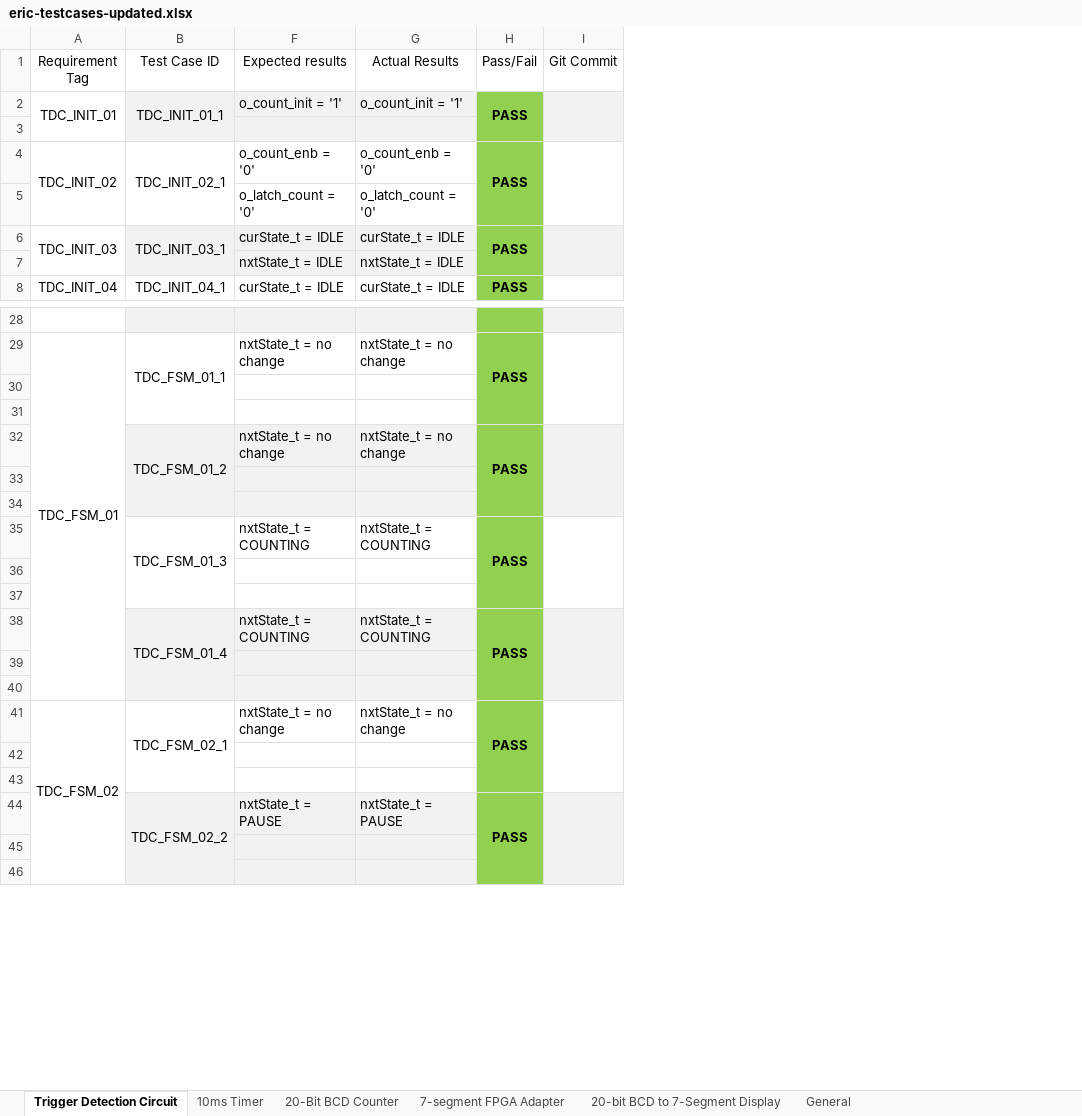
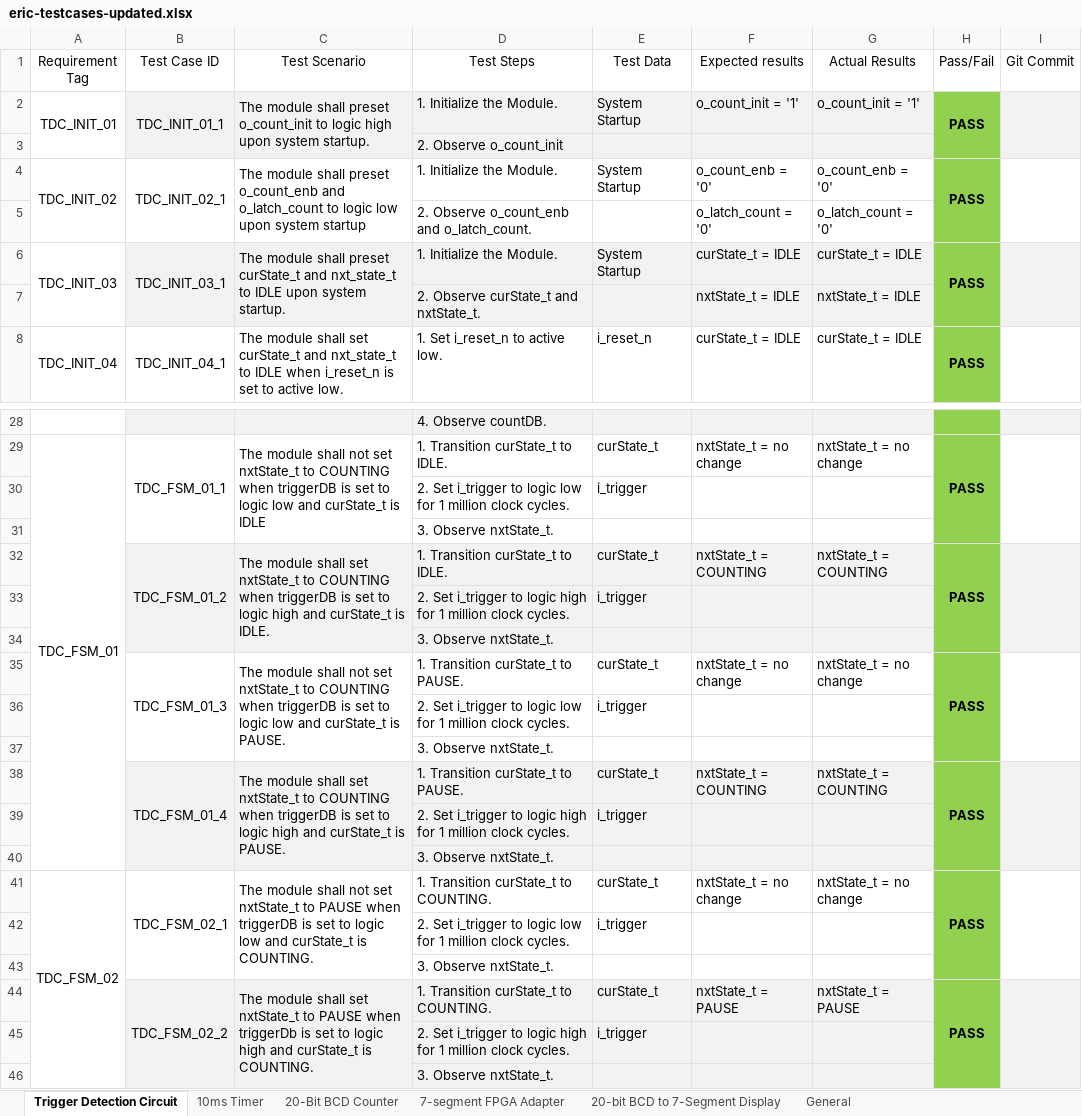
Before and after one commit to ColinFritzLtts/Verilog_Stopwatch, an Excel workbook: eric-testcases-updated.xlsx, sheet Trigger Detection Circuit, drawn as a sheet; only a part is shown, gaps mark what is left out; values as stored, in another font and other column widths than the file's, no borders; the diff names each change by its address in the sheet, - before the commit and + after, or states it on an @@ line.

Commit message:
eric-testbench and testcase update

```diff
--- a/eric-testcases-updated.xlsx (sheet Trigger Detection Circuit)
+++ b/eric-testcases-updated.xlsx (sheet Trigger Detection Circuit)
@@ column C (Test Scenario) unhidden, rows 2-8: The module shall preset o_count_init to logic high upon system startup. |  | The module shall preset o_count_enb and o_latch_count to logic low upon system startup |  | The module shall preset curState_t and nxt_state_t to IDLE upon system startup. |  | The module shall set curState_t and nxt_state_t to IDLE when i_reset_n is set to active low.; rows 29-44: The module shall not set nxtState_t to COUNTING when triggerDB is set to logic low and curState_t is IDLE |  |  | The module shall set nxtState_t to COUNTING when triggerDB is set to logic high and curState_t is IDLE. |  |  | The module shall not set nxtState_t to COUNTING when triggerDB is set to logic low and curState_t is PAUSE. |  |  | The module shall set nxtState_t to COUNTING when triggerDB is set to logic high and curState_t is PAUSE. |  |  | The module shall not set nxtState_t to PAUSE when triggerDB is set to logic low and curState_t is COUNTING. |  |  | The module shall set nxtState_t to PAUSE when triggerDb is set to logic high and curState_t is COUNTING. @@
@@ column D (Test Steps) unhidden, rows 2-8: 1. Initialize the Module. | 2. Observe o_count_init | 1. Initialize the Module. | 2. Observe o_count_enb and o_latch_count. | 1. Initialize the Module. | 2. Observe curState_t and nxtState_t. | 1. Set i_reset_n to active low.; rows 28-46: 4. Observe countDB. | 1. Transition curState_t to IDLE. | 2. Set i_trigger to logic low for 1 million clock cycles. | 3. Observe nxtState_t. | 1. Transition curState_t to IDLE. | 2. Set i_trigger to logic high for 1 million clock cycles. | 3. Observe nxtState_t. | 1. Transition curState_t to PAUSE. | 2. Set i_trigger to logic low for 1 million clock cycles. | 3. Observe nxtState_t. | 1. Transition curState_t to PAUSE. | 2. Set i_trigger to logic high for 1 million clock cycles. | 3. Observe nxtState_t. | 1. Transition curState_t to COUNTING. | 2. Set i_trigger to logic low for 1 million clock cycles. | 3. Observe nxtState_t. | 1. Transition curState_t to COUNTING. | 2. Set i_trigger to logic high for 1 million clock cycles. | 3. Observe nxtState_t. @@
@@ column E (Test Data) unhidden, rows 2-8: System Startup |  | System Startup |  | System Startup |  | i_reset_n; rows 29-45: curState_t | i_trigger |  | curState_t | i_trigger |  | curState_t | i_trigger |  | curState_t | i_trigger |  | curState_t | i_trigger |  | curState_t | i_trigger @@
-row 30: (empty)
+row 30:  |  |  | 2. Set i_trigger to logic low for 1 million clock cycles. | i_trigger
-F32 (Expected results): nxtState_t = no change
+F32 (Expected results): nxtState_t = COUNTING
-G32 (Actual Results): nxtState_t = no change
+G32 (Actual Results): nxtState_t = COUNTING
-row 33: (empty)
+row 33:  |  |  | 2. Set i_trigger to logic high for 1 million clock cycles. | i_trigger
-F35 (Expected results): nxtState_t = COUNTING
+F35 (Expected results): nxtState_t = no change
-G35 (Actual Results): nxtState_t = COUNTING
+G35 (Actual Results): nxtState_t = no change
-row 36: (empty)
+row 36:  |  |  | 2. Set i_trigger to logic low for 1 million clock cycles. | i_trigger
-row 39: (empty)
+row 39:  |  |  | 2. Set i_trigger to logic high for 1 million clock cycles. | i_trigger
-row 42: (empty)
+row 42:  |  |  | 2. Set i_trigger to logic low for 1 million clock cycles. | i_trigger
-row 45: (empty)
+row 45:  |  |  | 2. Set i_trigger to logic high for 1 million clock cycles. | i_trigger
```
Also changed, not shown: 1 other file.
